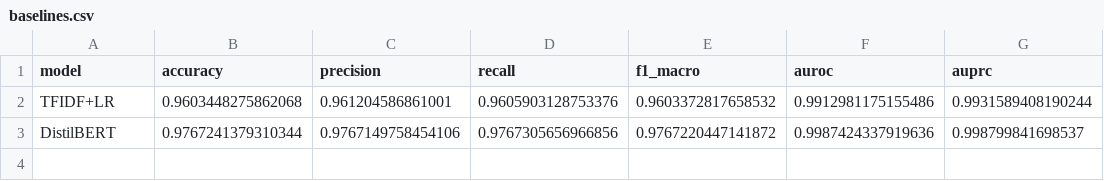
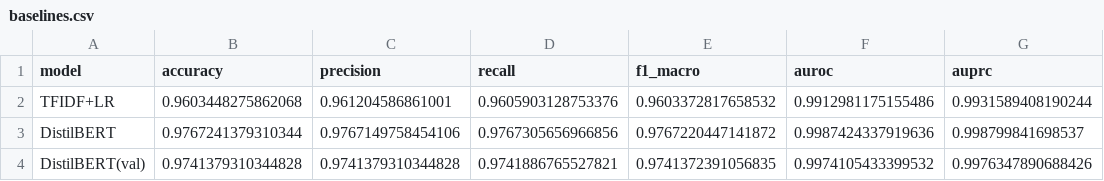
Before and after one commit to brinda-nch/explainable-depression-classifier, a CSV file: results/tables/baselines.csv, drawn as a sheet; the diff names each change by its address in the sheet, - before the commit and + after, or states it on an @@ line.

```diff
--- a/results/tables/baselines.csv
+++ b/results/tables/baselines.csv
+row 4: DistilBERT(val) | 0.9741379310344828 | 0.9741379310344828 | 0.9741886765527821 | 0.9741372391056835 | 0.9974105433399532 | 0.9976347890688426
```
Also changed, not shown: 4 other files.
